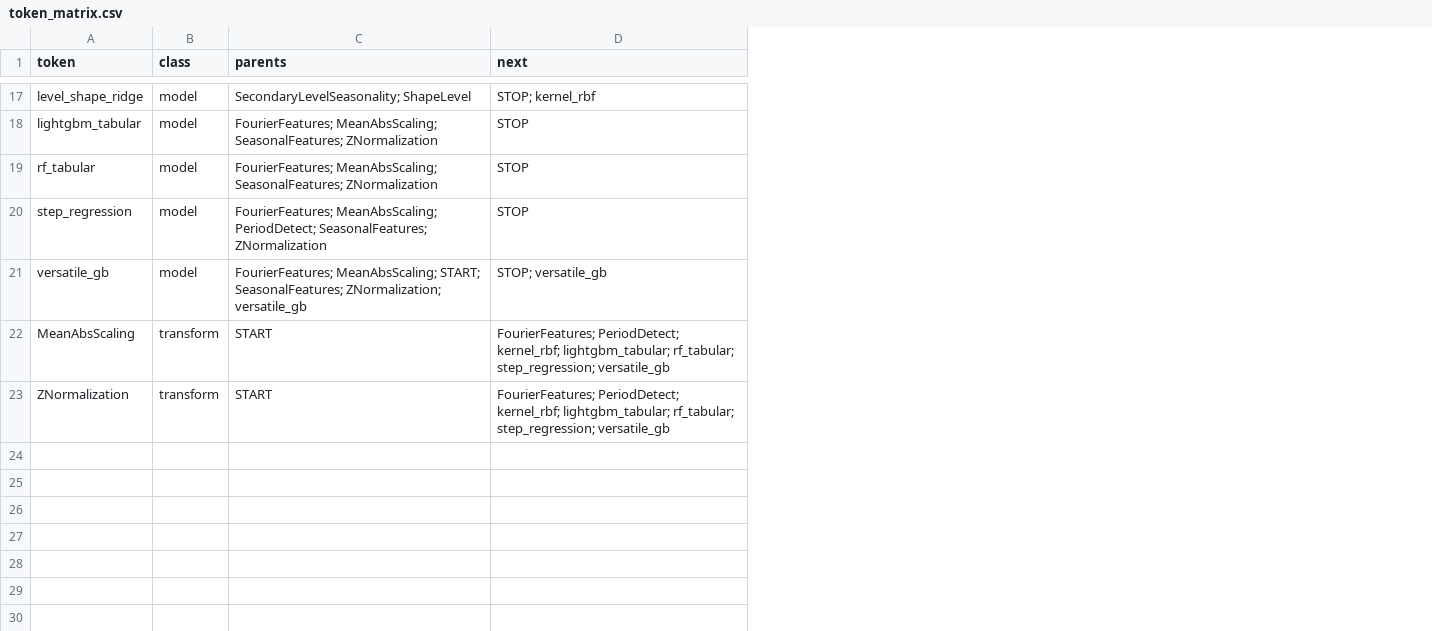
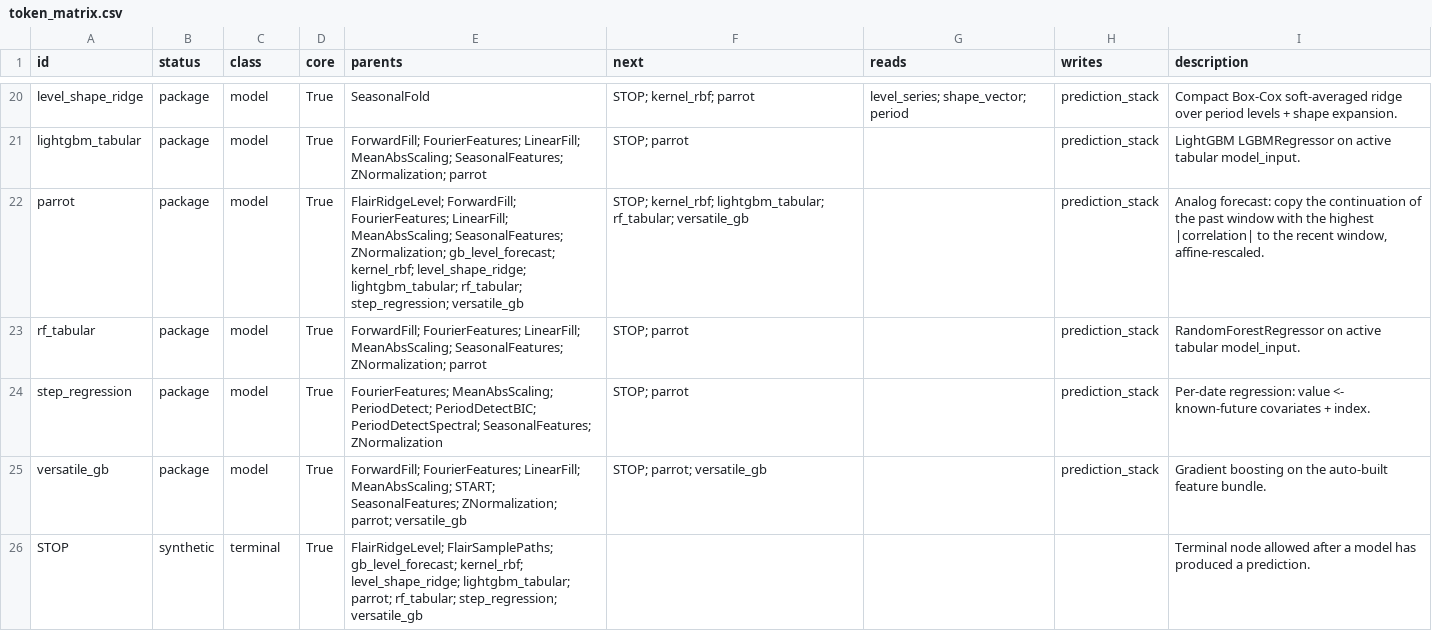
Before and after one commit to chahineNejm/graph_Time_series, a CSV file: token_graph_catalog/outputs/token_matrix.csv, drawn as a sheet; only a part is shown, gaps mark what is left out; removed rows and columns are numbered as before the commit, all else as after; the diff covers the shown part only; the diff names each change by its address in the sheet, - before the commit and + after, or states it on an @@ line.

Commit message:
adding the parot token

```diff
--- a/token_graph_catalog/outputs/token_matrix.csv
+++ b/token_graph_catalog/outputs/token_matrix.csv
+column B (status), rows 20-21: package | package; rows 23-25: all package
+column D (core), rows 20-21: True | True; rows 23-25: all True
+column G (reads), row 20: level_series; shape_vector; period
+column H (writes), rows 20-21: prediction_stack | prediction_stack; rows 23-25: all prediction_stack
+column I (description), rows 20-21: Compact Box-Cox soft-averaged ridge over period levels + shape expansion. | LightGBM LGBMRegressor on active tabular model_input.; rows 23-25: RandomForestRegressor on active tabular model_input. | Per-date regression: value <- known-future covariates + index. | Gradient boosting on the auto-built feature bundle.
-A1: token
+A1: id
-E20 (parents): SecondaryLevelSeasonality; ShapeLevel
+E20 (parents): SeasonalFold
-F20 (next): STOP; kernel_rbf
+F20 (next): STOP; kernel_rbf; parrot
-E21 (parents): FourierFeatures; MeanAbsScaling; SeasonalFeatures; ZNormalization
+E21 (parents): ForwardFill; FourierFeatures; LinearFill; MeanAbsScaling; SeasonalFeatures; ZNormalization; parrot
-F21 (next): STOP
+F21 (next): STOP; parrot
+row 22: parrot | package | model | True | FlairRidgeLevel; ForwardFill; FourierFeatures; LinearFill; MeanAbsScaling; SeasonalFeatures; ZNormalization; gb_level_forecast; kernel_rbf; level_shape_ridge; lightgbm_tabular; rf_tabular; step_regression; versatile_gb | STOP; kernel_rbf; lightgbm_tabular; rf_tabular; versatile_gb |  | prediction_stack | Analog forecast: copy the continuation of the past window with the highest |correlation| to the recent window, affine-rescaled.
-E23 (parents): FourierFeatures; MeanAbsScaling; SeasonalFeatures; ZNormalization
+E23 (parents): ForwardFill; FourierFeatures; LinearFill; MeanAbsScaling; SeasonalFeatures; ZNormalization; parrot
-F23:F24 (next): STOP
+F23:F24 (next): STOP; parrot
-E24 (parents): …MeanAbsScaling; PeriodDetect; SeasonalFeatures; ZNormalization
+E24 (parents): …MeanAbsScaling; PeriodDetect; PeriodDetectBIC; PeriodDetectSpectral; SeasonalFeatures; ZNormalization
-E25 (parents): FourierFeatures; MeanAbsScaling; START; SeasonalFeatures; ZNormalization; versatile_gb
+E25 (parents): ForwardFill; FourierFeatures; LinearFill; MeanAbsScaling; START; SeasonalFeatures; ZNormalization; parrot; versatile_gb
-F25 (next): STOP; versatile_gb
+F25 (next): STOP; parrot; versatile_gb
-row 22: MeanAbsScaling | transform | START | FourierFeatures; PeriodDetect; kernel_rbf; lightgbm_tabular; rf_tabular; step_regression; versatile_gb
-row 23: ZNormalization | transform | START | FourierFeatures; PeriodDetect; kernel_rbf; lightgbm_tabular; rf_tabular; step_regression; versatile_gb
+row 26: STOP | synthetic | terminal | True | FlairRidgeLevel; FlairSamplePaths; gb_level_forecast; kernel_rbf; level_shape_ridge; lightgbm_tabular; parrot; rf_tabular; step_regression; versatile_gb |  |  |  | Terminal node allowed after a model has produced a prediction.
```
Also changed, not shown: 7 added rows, 4 removed rows and 17 edited cells elsewhere in this file, 22 other files.
